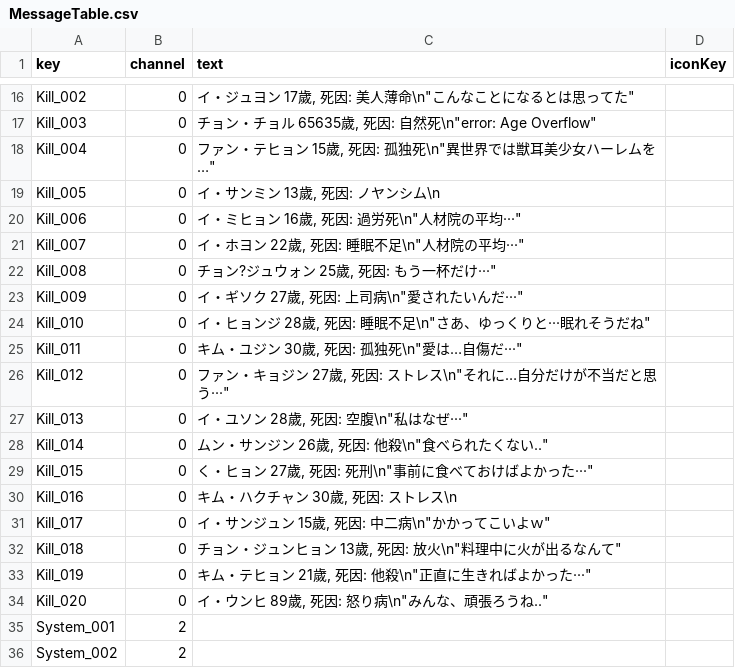
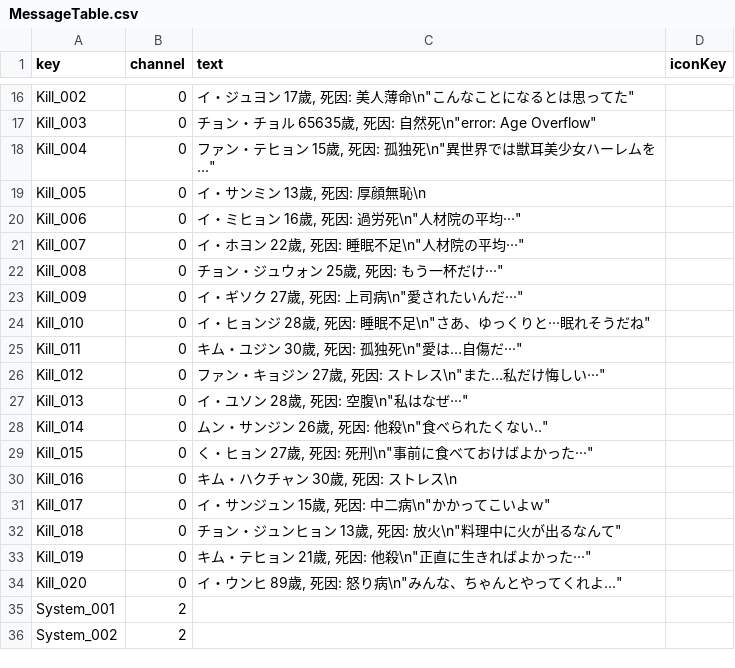
Before and after one commit to MikuEngine/MikuEngine, a CSV file: Resource/Data/Message/MessageTable.csv, drawn as a sheet; only a part is shown, gaps mark what is left out.

Commit message:
chore | 누락된 부분, 어색한 부분 수정

```diff
--- a/Resource/Data/Message/MessageTable.csv
+++ b/Resource/Data/Message/MessageTable.csv
@@ -18,6 +18,6 @@ Kill_003,0,"チョン・チョル 65635歲, 死因: 自然死\n""error: Age Over
 Kill_004,0,"ファン・テヒョン 15歲, 死因: 孤独死\n""異世界では獣耳美少女ハーレムを…""",
-Kill_005,0,"イ・サンミン 13歲, 死因: ノヤンシム\n",
+Kill_005,0,"イ・サンミン 13歲, 死因: 厚顔無恥\n",
 Kill_006,0,"イ・ミヒョン 16歲, 死因: 過労死\n""人材院の平均···""",
 Kill_007,0,"イ・ホヨン 22歲, 死因: 睡眠不足\n""人材院の平均···""",
-Kill_008,0,"チョン?ジュウォン 25歲, 死因: もう一杯だけ···""",
+Kill_008,0,"チョン・ジュウォン 25歲, 死因: もう一杯だけ···""",
 Kill_009,0,"イ・ギソク 27歲, 死因: 上司病\n""愛されたいんだ···""",
@@ -25,3 +25,3 @@ Kill_010,0,"イ・ヒョンジ 28歲, 死因: 睡眠不足\n""さあ、ゆっく
 Kill_011,0,"キム・ユジン 30歲, 死因: 孤独死\n""愛は…自傷だ···""",
-Kill_012,0,"ファン・キョジン 27歲, 死因: ストレス\n""それに…自分だけが不当だと思う···""",
+Kill_012,0,"ファン・キョジン 27歲, 死因: ストレス\n""また…私だけ悔しい···""",
 Kill_013,0,"イ・ユソン 28歲, 死因: 空腹\n""私はなぜ···""",
@@ -33,3 +33,3 @@ Kill_018,0,"チョン・ジュンヒョン 13歲, 死因: 放火\n""料理中に
 Kill_019,0,"キム・テヒョン 21歲, 死因: 他殺\n""正直に生きればよかった···""",
-Kill_020,0,"イ・ウンヒ 89歲, 死因: 怒り病\n""みんな、頑張ろうね..""",
+Kill_020,0,"イ・ウンヒ 89歲, 死因: 怒り病\n""みんな、ちゃんとやってくれよ…""",
 System_001,2,,
```
